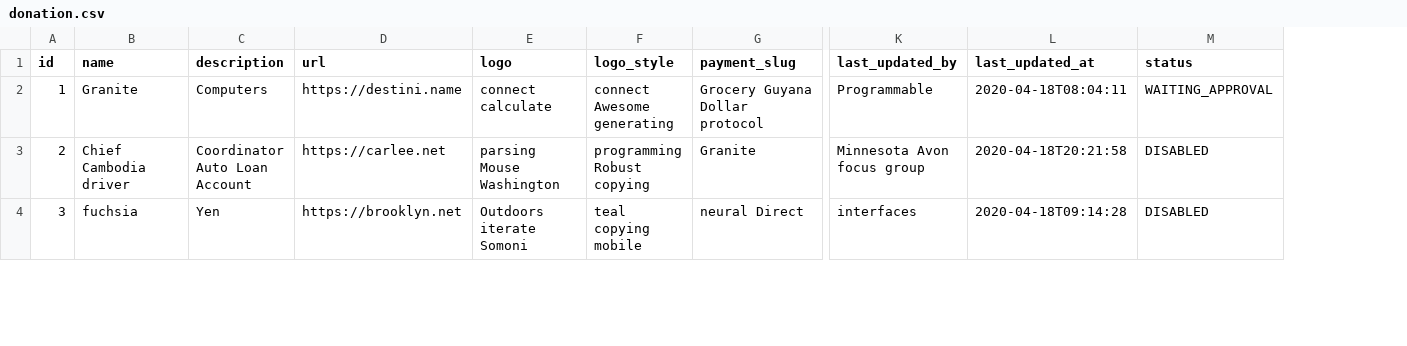
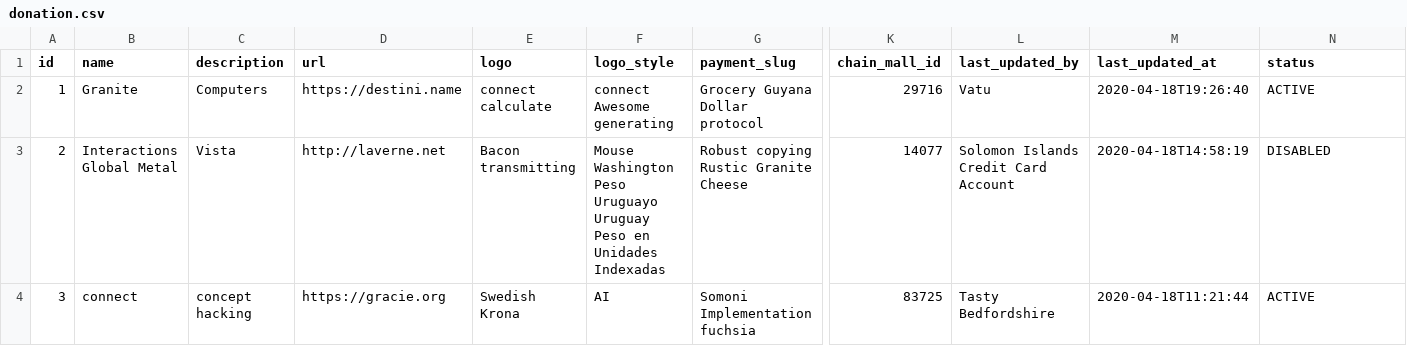
Before and after one commit to PTNUSASATUINTIARTHA-DOKU/social-project-ngamen-online, a CSV file: src/main/resources/config/liquibase/fake-data/donation.csv, drawn as a sheet; only a part is shown, gaps mark what is left out; addresses are those after the commit; the diff covers the shown part only; the diff names each change by its address in the sheet, - before the commit and + after, or states it on an @@ line.

Commit message:
Update database schema: 1. Add organizer.logo , organizer.logo_style, organizer. 2. Drop organizer.chain_mall_id 3. Alter organizer.shared_key character varying(20) 4. Add donation.chain_mall_id

```diff
--- a/src/main/resources/config/liquibase/fake-data/donation.csv
+++ b/src/main/resources/config/liquibase/fake-data/donation.csv
+column K (chain_mall_id), rows 2-4: 29716 | 14077 | 83725
-L2 (last_updated_by): Programmable
+L2 (last_updated_by): Vatu
-M2 (last_updated_at): 2020-04-18T08:04:11
+M2 (last_updated_at): 2020-04-18T19:26:40
-N2 (status): WAITING_APPROVAL
+N2 (status): ACTIVE
-B3 (name): Chief Cambodia driver
+B3 (name): Interactions Global Metal
-C3 (description): Coordinator Auto Loan Account
+C3 (description): Vista
-D3 (url): https://carlee.net
+D3 (url): http://laverne.net
-E3 (logo): parsing Mouse Washington
+E3 (logo): Bacon transmitting
-F3 (logo_style): programming Robust copying
+F3 (logo_style): Mouse Washington Peso Uruguayo Uruguay Peso en Unidades Indexadas
-G3 (payment_slug): Granite
+G3 (payment_slug): Robust copying Rustic Granite Cheese
-L3 (last_updated_by): Minnesota Avon focus group
+L3 (last_updated_by): Solomon Islands Credit Card Account
-M3 (last_updated_at): 2020-04-18T20:21:58
+M3 (last_updated_at): 2020-04-18T14:58:19
-B4 (name): fuchsia
+B4 (name): connect
-C4 (description): Yen
+C4 (description): concept hacking
-D4 (url): https://brooklyn.net
+D4 (url): https://gracie.org
-E4 (logo): Outdoors iterate Somoni
+E4 (logo): Swedish Krona
-F4 (logo_style): teal copying mobile
+F4 (logo_style): AI
-G4 (payment_slug): neural Direct
+G4 (payment_slug): Somoni Implementation fuchsia
-L4 (last_updated_by): interfaces
+L4 (last_updated_by): Tasty Bedfordshire
-M4 (last_updated_at): 2020-04-18T09:14:28
+M4 (last_updated_at): 2020-04-18T11:21:44
-N4 (status): DISABLED
+N4 (status): ACTIVE
```
Also changed, not shown: 87 edited cells elsewhere in this file, src/main/resources/config/liquibase/fake-data/organizer.csv, 25 other files.
